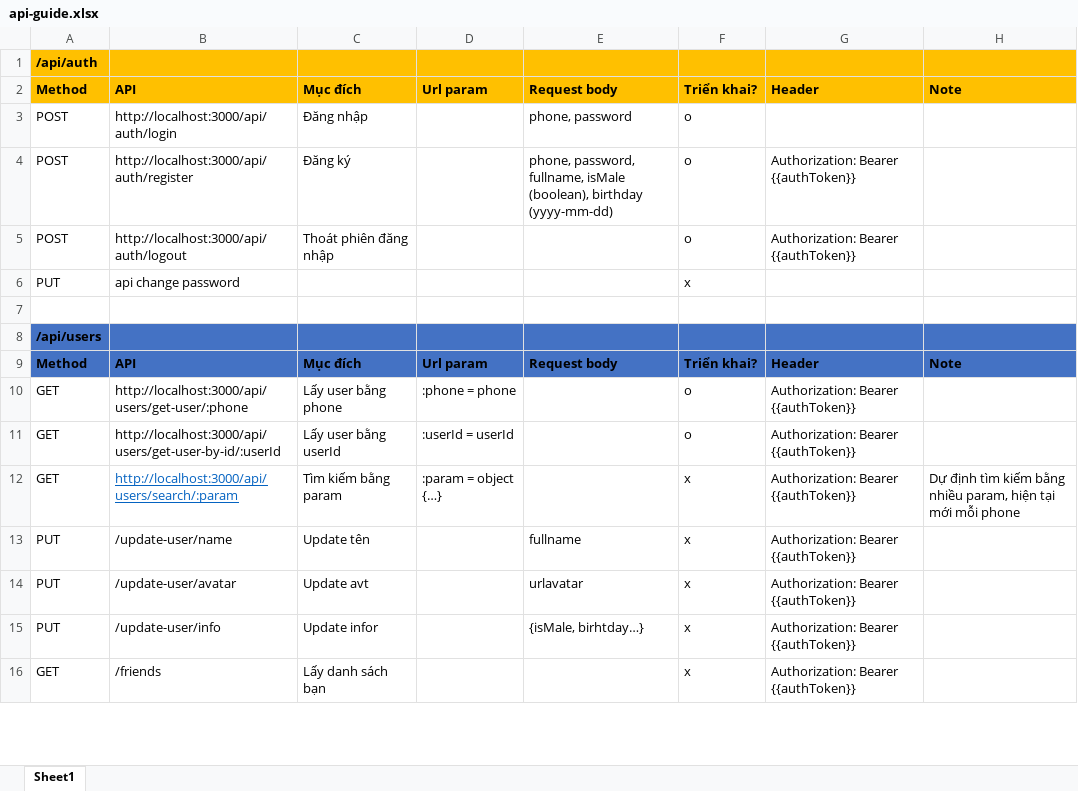
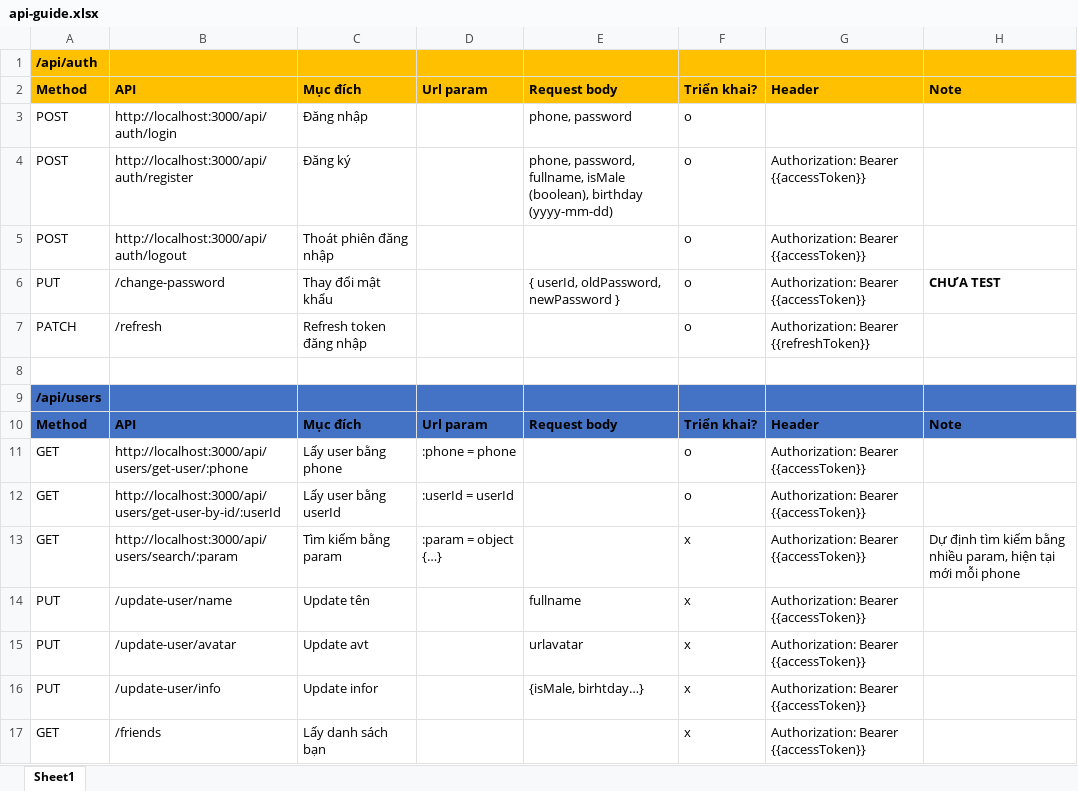
Before and after one commit to ldp2003/Sophy_Chatapp_BE, an Excel workbook: api-guide.xlsx, sheet Sheet1, drawn as a sheet; only a part is shown; values as stored, in another font and other column widths than the file's, no borders; conditional formats not drawn; removed rows and columns are numbered as before the commit, all else as after; the diff covers the shown part only; the diff names each change by its address in the sheet, - before the commit and + after, or states it on an @@ line.

Commit message:
change auth method, add api change password (not testing yet)

```diff
--- a/api-guide.xlsx (sheet Sheet1)
+++ b/api-guide.xlsx (sheet Sheet1)
-G4:G5: Authorization: Bearer {{authToken}}
+G4:G5: Authorization: Bearer {{accessToken}}
-row 6: PUT | api change password |  |  |  | x
+row 6: PUT | /change-password | Thay đổi mật khẩu |  | { userId, oldPassword, newPassword } | o | Authorization: Bearer {{accessToken}} | CHƯA TEST
+row 7: PATCH | /refresh | Refresh token đăng nhập |  |  | o | Authorization: Bearer {{refreshToken}}
-G11:G17: Authorization: Bearer {{authToken}}
+G11:G17: Authorization: Bearer {{accessToken}}
@@ B13 underline: on → off, text colour: #0563C1 → black @@
```
Also changed, not shown: 2 added rows and 27 edited cells elsewhere in this sheet, 11 other files.
